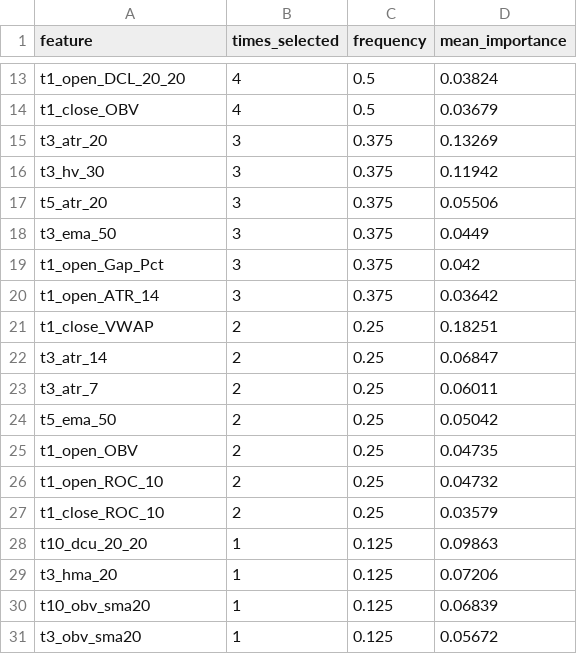
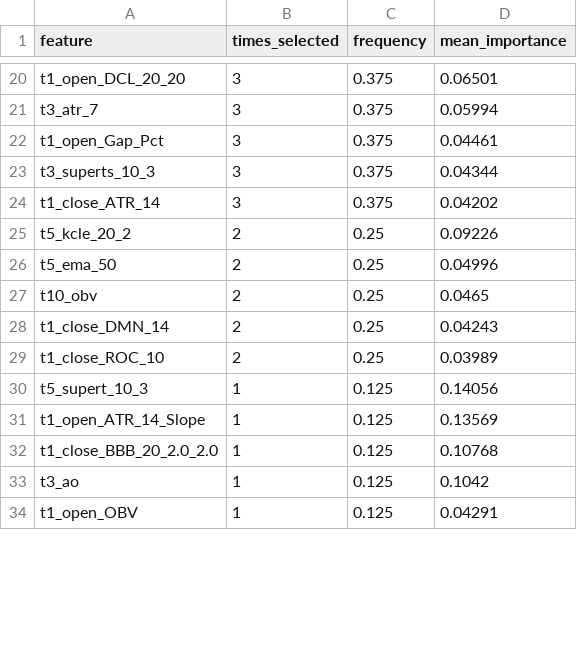
Before and after one commit to XDBloxxer/tradingview-analysis, a CSV file: ml_models/feature_selection/stability_frequency.csv, drawn as a sheet; only a part is shown, gaps mark what is left out; removed rows and columns are numbered as before the commit, all else as after; the diff covers the shown part only; the diff names each change by its address in the sheet, - before the commit and + after, or states it on an @@ line.

```diff
--- a/ml_models/feature_selection/stability_frequency.csv
+++ b/ml_models/feature_selection/stability_frequency.csv
-B20 (times_selected): 4
+B20 (times_selected): 3
-C20 (frequency): 0.5
+C20 (frequency): 0.375
-D20 (mean_importance): 0.03824
+D20 (mean_importance): 0.06501
-row 14: t1_close_OBV | 4 | 0.5 | 0.03679
-A21 (feature): t3_atr_20
+A21 (feature): t3_atr_7
-D21 (mean_importance): 0.13269
+D21 (mean_importance): 0.05994
-row 16: t3_hv_30 | 3 | 0.375 | 0.11942
-row 17: t5_atr_20 | 3 | 0.375 | 0.05506
-row 18: t3_ema_50 | 3 | 0.375 | 0.0449
-D22 (mean_importance): 0.042
+D22 (mean_importance): 0.04461
+row 23: t3_superts_10_3 | 3 | 0.375 | 0.04344
-A24 (feature): t1_open_ATR_14
+A24 (feature): t1_close_ATR_14
-D24 (mean_importance): 0.03642
+D24 (mean_importance): 0.04202
-A25 (feature): t1_close_VWAP
+A25 (feature): t5_kcle_20_2
-D25 (mean_importance): 0.18251
+D25 (mean_importance): 0.09226
-row 22: t3_atr_14 | 2 | 0.25 | 0.06847
-row 23: t3_atr_7 | 2 | 0.25 | 0.06011
-D26 (mean_importance): 0.05042
+D26 (mean_importance): 0.04996
-A27 (feature): t1_open_OBV
+A27 (feature): t10_obv
-D27 (mean_importance): 0.04735
+D27 (mean_importance): 0.0465
-A28 (feature): t1_open_ROC_10
+A28 (feature): t1_close_DMN_14
-D28 (mean_importance): 0.04732
+D28 (mean_importance): 0.04243
-D29 (mean_importance): 0.03579
+D29 (mean_importance): 0.03989
-A30 (feature): t10_dcu_20_20
+A30 (feature): t5_supert_10_3
-D30 (mean_importance): 0.09863
+D30 (mean_importance): 0.14056
-A31 (feature): t3_hma_20
+A31 (feature): t1_open_ATR_14_Slope
-D31 (mean_importance): 0.07206
+D31 (mean_importance): 0.13569
-A32 (feature): t10_obv_sma20
+A32 (feature): t1_close_BBB_20_2.0_2.0
-D32 (mean_importance): 0.06839
+D32 (mean_importance): 0.10768
-A33 (feature): t3_obv_sma20
+A33 (feature): t3_ao
-D33 (mean_importance): 0.05672
+D33 (mean_importance): 0.1042
+row 34: t1_open_OBV | 1 | 0.125 | 0.04291
```
Also changed, not shown: 16 added rows, 7 removed rows and 21 edited cells elsewhere in this file, ml_models/feature_selection/stability_cluster_frequency.csv, ml_models/feature_selection/stage1_correlation_clusters.csv, 3 other files.
